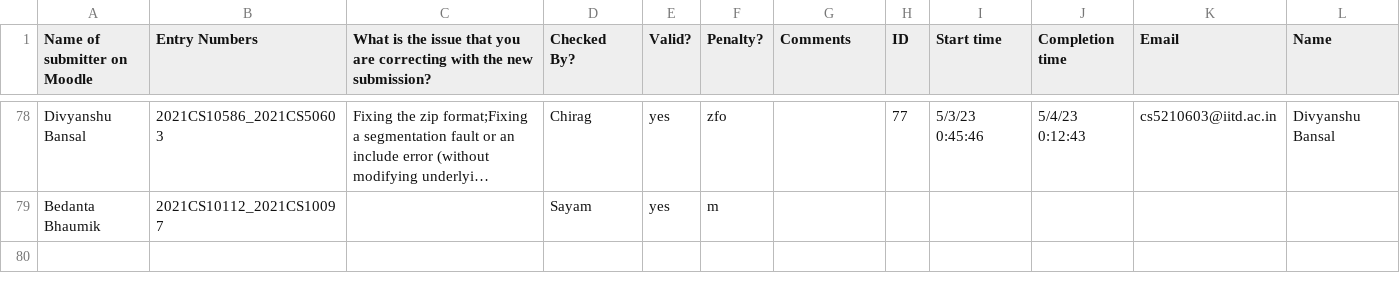
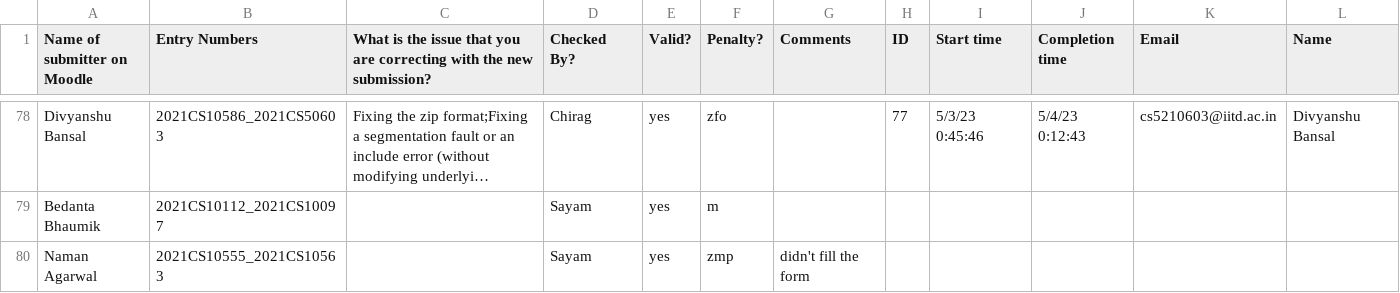
Before and after one commit to 5ayam5/COL216_A2_autograder, a CSV file: resubmissions.csv, drawn as a sheet; only a part is shown, gaps mark what is left out; long unchanged cells end in …; the diff names each change by its address in the sheet, - before the commit and + after, or states it on an @@ line.

Commit message:
added a submission that didn't fill the form :')

```diff
--- a/resubmissions.csv
+++ b/resubmissions.csv
+row 80: Naman Agarwal | 2021CS10555_2021CS10563 |  | Sayam | yes | zmp | didn't fill the form
```
Also changed, not shown: results/branch_predictor_csvs/branchtrace.txt.csv, results/branch_predictor_csvs/trace1.csv, 37 other files.
